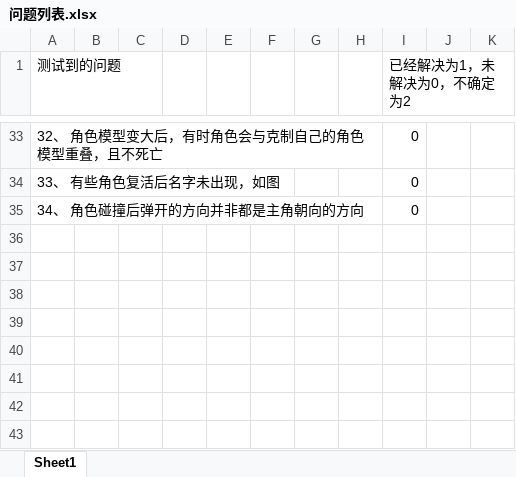
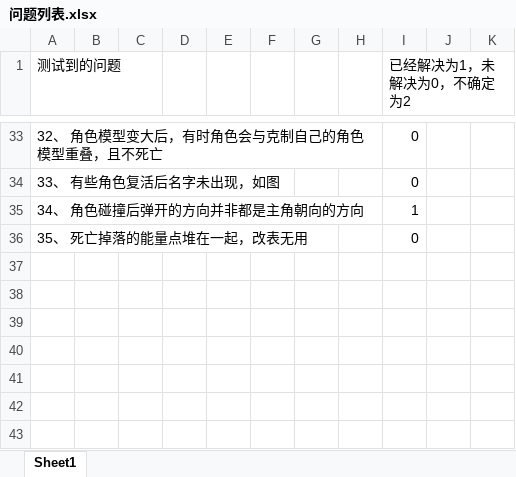
Before and after one commit to k3498gg/TSC, an Excel workbook: Document/问题列表.xlsx, sheet Sheet1, drawn as a sheet; only a part is shown, gaps mark what is left out; values as stored, in another font and other column widths than the file's, no borders; charts and pictures not drawn; the diff names each change by its address in the sheet, - before the commit and + after, or states it on an @@ line.

```diff
--- a/Document/问题列表.xlsx (sheet Sheet1)
+++ b/Document/问题列表.xlsx (sheet Sheet1)
-I35 (已经解决为1，未解决为0，不确定为2): 0
+I35 (已经解决为1，未解决为0，不确定为2): 1
-row 36: (empty)
+row 36: 35、 死亡掉落的能量点堆在一起，改表无用 |  |  |  |  |  |  |  | 0
```
Also changed, not shown: Excel/excel/xls/C常量表.xlsx, Excel/excel/xls/D等级表.xlsx, 12 other files.
